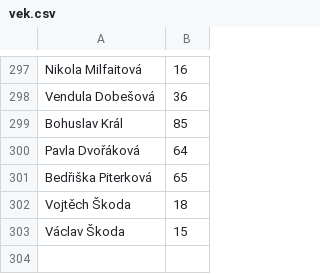
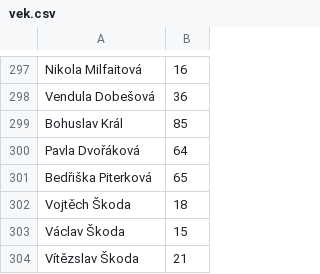
Before and after one commit to jakubmazuch/py16, a CSV file: lekce_12a/vek.csv, drawn as a sheet; only a part is shown, gaps mark what is left out; the diff names each change by its address in the sheet, - before the commit and + after, or states it on an @@ line.

```diff
--- a/lekce_12a/vek.csv
+++ b/lekce_12a/vek.csv
+row 304: Vítězslav Škoda | 21
```
Also changed, not shown: 1 other file.
